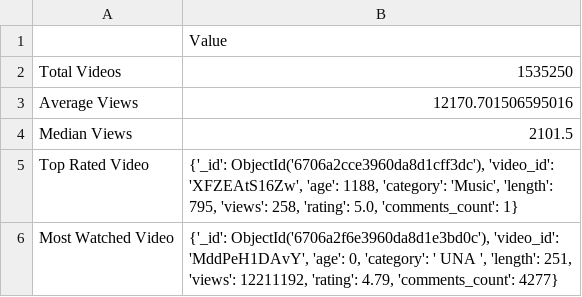
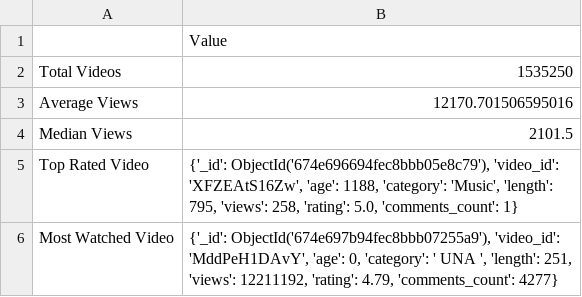
Before and after one commit to Komari-chan/cpts-415_youtube_analyzer, a CSV file: output/statistics.csv, drawn as a sheet.

```diff
--- a/output/statistics.csv
+++ b/output/statistics.csv
@@ -4,3 +4,3 @@ Average Views,12170.701506595016
 Median Views,2101.5
-Top Rated Video,"{'_id': ObjectId('6706a2cce3960da8d1cff3dc'), 'video_id': 'XFZEAtS16Zw', 'age': 1188, 'category': 'Music', 'length': 795, 'views': 258, 'rating': 5.0, 'comments_count': 1}"
-Most Watched Video,"{'_id': ObjectId('6706a2f6e3960da8d1e3bd0c'), 'video_id': 'MddPeH1DAvY', 'age': 0, 'category': ' UNA ', 'length': 251, 'views': 12211192, 'rating': 4.79, 'comments_count': 4277}"
+Top Rated Video,"{'_id': ObjectId('674e696694fec8bbb05e8c79'), 'video_id': 'XFZEAtS16Zw', 'age': 1188, 'category': 'Music', 'length': 795, 'views': 258, 'rating': 5.0, 'comments_count': 1}"
+Most Watched Video,"{'_id': ObjectId('674e697b94fec8bbb07255a9'), 'video_id': 'MddPeH1DAvY', 'age': 0, 'category': ' UNA ', 'length': 251, 'views': 12211192, 'rating': 4.79, 'comments_count': 4277}"
```
Also changed, not shown: output/top_comments.csv, output/top_ratings.csv, 55 other files.
